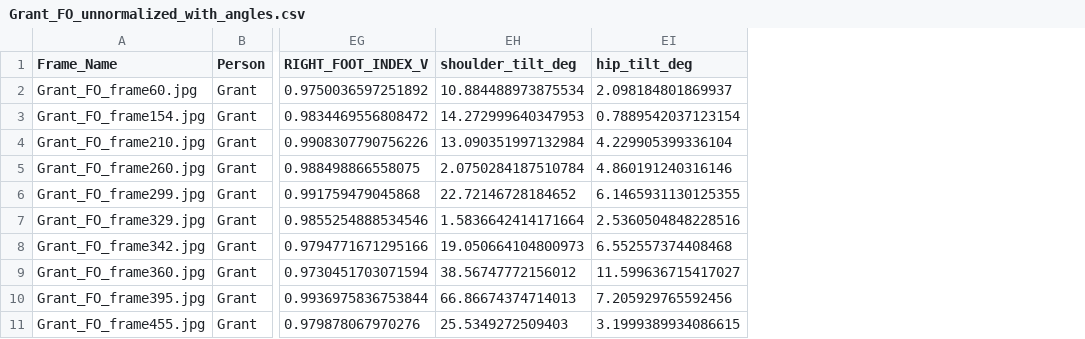
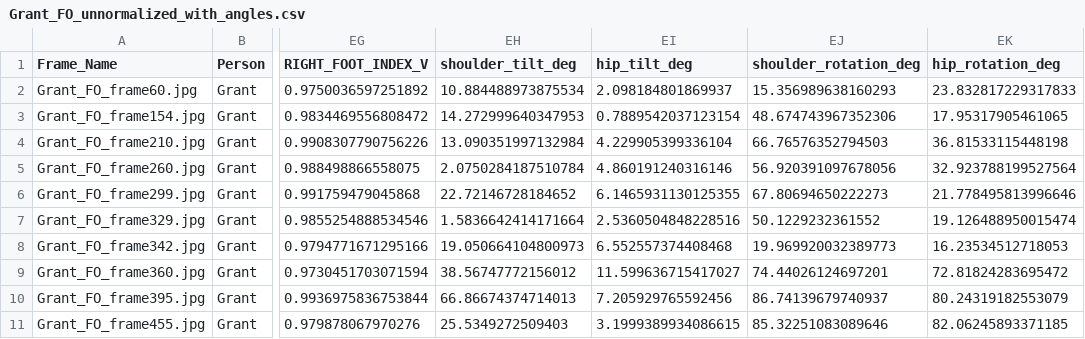
Before and after one commit to yechenkhoo/ITP_Group12, a CSV file: Computer_Vision/Mediapipe/BodyAngleOptimisation/Grant_FO_unnormalized_with_angles.csv, drawn as a sheet; only a part is shown, gaps mark what is left out; the diff names each change by its address in the sheet, - before the commit and + after, or states it on an @@ line.

Commit message:
Add rotations

```diff
--- a/Computer_Vision/Mediapipe/BodyAngleOptimisation/Grant_FO_unnormalized_with_angles.csv
+++ b/Computer_Vision/Mediapipe/BodyAngleOptimisation/Grant_FO_unnormalized_with_angles.csv
+column EJ (shoulder_rotation_deg), rows 2-11: 15.356989638160293 | 48.674743967352306 | 66.76576352794503 | 56.920391097678056 | 67.80694650222273 | 50.1229232361552 | 19.969920032389773 | 74.44026124697201 | 86.74139679740937 | 85.32251083089646
+column EK (hip_rotation_deg), rows 2-11: 23.832817229317833 | 17.95317905461065 | 36.81533115448198 | 32.923788199527564 | 21.778495813996646 | 19.126488950015474 | 16.23534512718053 | 72.81824283695472 | 80.24319182553079 | 82.06245893371185
```
Also changed, not shown: 23 other files.
